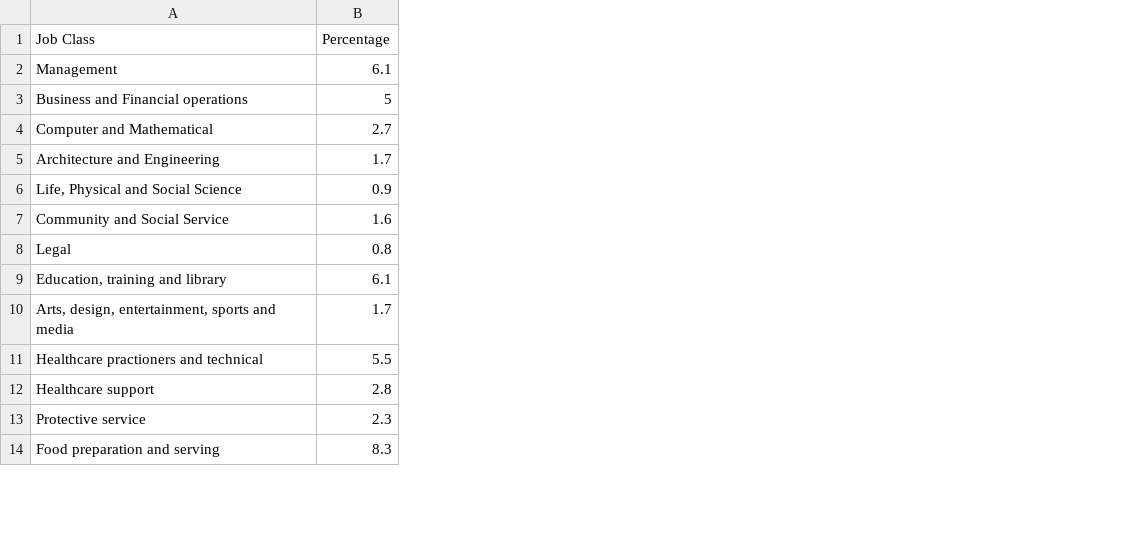
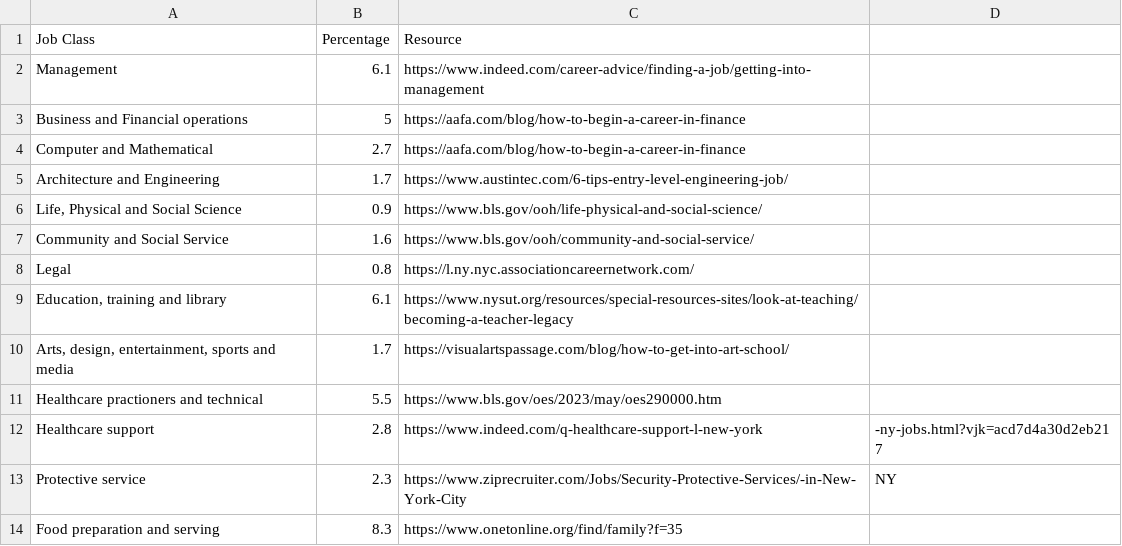
Before and after one commit to wnzeuton/softdev, a CSV file: 13_tempwork/data/occupations.csv, drawn as a sheet; only a part is shown; the diff names each change by its address in the sheet, - before the commit and + after, or states it on an @@ line.

```diff
--- a/13_tempwork/data/occupations.csv
+++ b/13_tempwork/data/occupations.csv
+column C (Resource), rows 2-14: https://www.indeed.com/career-advice/finding-a-job/getting-into-management | https://aafa.com/blog/how-to-begin-a-career-in-finance | https://aafa.com/blog/how-to-begin-a-career-in-finance | https://www.austintec.com/6-tips-entry-level-engineering-job/ | https://www.bls.gov/ooh/life-physical-and-social-science/ | https://www.bls.gov/ooh/community-and-social-service/ | https://l.ny.nyc.associationcareernetwork.com/ | https://www.nysut.org/resources/special-resources-sites/look-at-teaching/becoming-a-teacher-legacy | https://visualartspassage.com/blog/how-to-get-into-art-school/ | https://www.bls.gov/oes/2023/may/oes290000.htm | https://www.indeed.com/q-healthcare-support-l-new-york | https://www.ziprecruiter.com/Jobs/Security-Protective-Services/-in-New-York-City | https://www.onetonline.org/find/family?f=35
+column D, rows 12-13: -ny-jobs.html?vjk=acd7d4a30d2eb217 | NY
```
Also changed, not shown: 2 other files.
